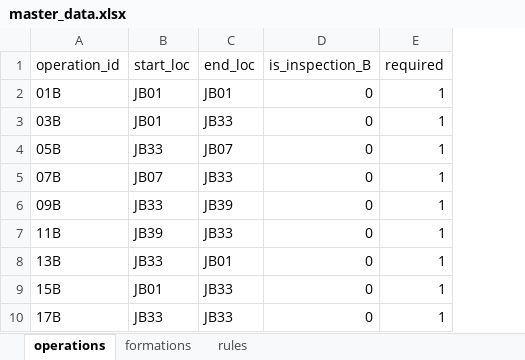
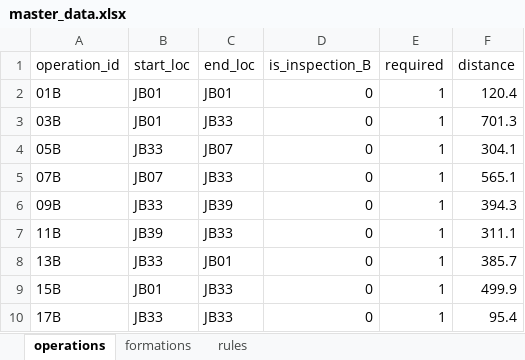
Before and after one commit to k-suzu373/jb-operations-optimization, an Excel workbook: data/master_data.xlsx, sheet operations, drawn as a sheet; only a part is shown; values as stored, in another font and other column widths than the file's, no borders; the diff names each change by its address in the sheet, - before the commit and + after, or states it on an @@ line.

```diff
--- a/data/master_data.xlsx (sheet operations)
+++ b/data/master_data.xlsx (sheet operations)
+column F (distance), rows 2-10: 120.4 | 701.3 | 304.1 | 565.1 | 394.3 | 311.1 | 385.7 | 499.9 | 95.4
```
Also changed, not shown: sheet formations, sheet rules, data/運用調査.xlsx, outputs/baseline_output.xlsx, 1 other file.
